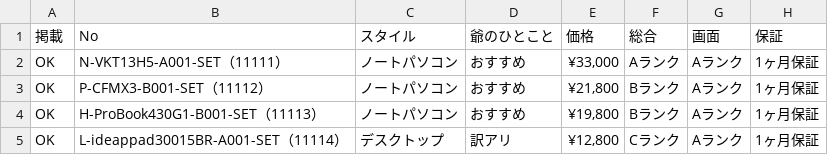
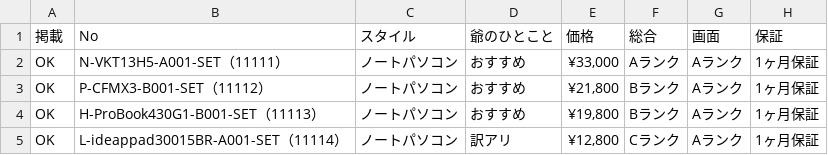
Before and after one commit to pasokonya/data, a CSV file: data.csv, drawn as a sheet; only a part is shown; the diff names each change by its address in the sheet, - before the commit and + after, or states it on an @@ line.

Commit message:
Add files via upload

```diff
--- a/data.csv
+++ b/data.csv
-C5 (スタイル): デスクトップ
+C5 (スタイル): ノートパソコン
```
